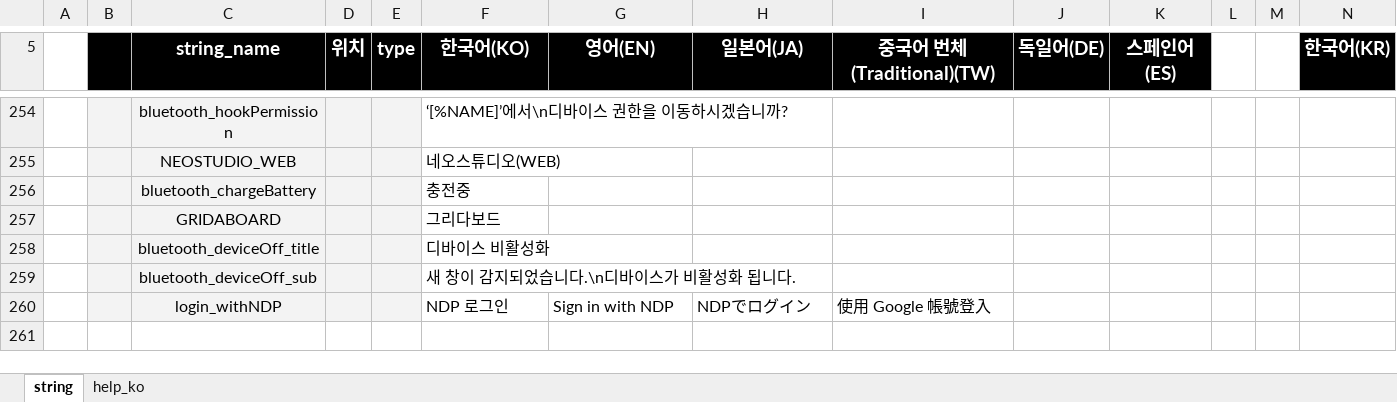
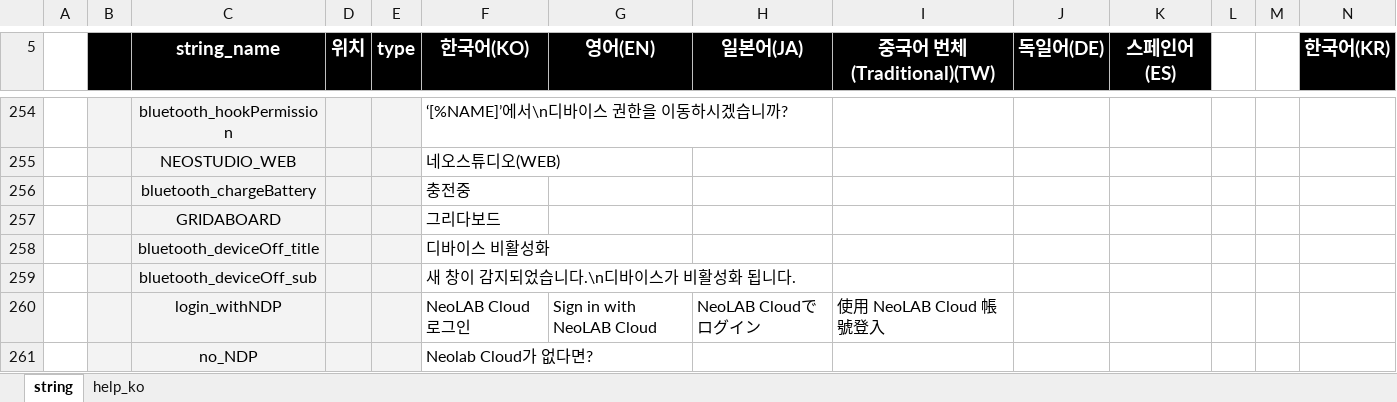
Before and after one commit to neostudio-team/GridaBoard2, an Excel workbook: src/GridaBoard/language/textData.xlsx, sheet string, drawn as a sheet; only a part is shown, gaps mark what is left out; values as stored, in another font and other column widths than the file's, no borders; charts and pictures not drawn; rows hold the shown columns only; the diff names each change by its address in the sheet, - before the commit and + after, or states it on an @@ line.

```diff
--- a/src/GridaBoard/language/textData.xlsx (sheet string)
+++ b/src/GridaBoard/language/textData.xlsx (sheet string)
-F260 (한국어(KO)): NDP 로그인
+F260 (한국어(KO)): NeoLAB Cloud 로그인
-G260 (영어(EN)): Sign in with NDP
+G260 (영어(EN)): Sign in with NeoLAB Cloud
-H260 (일본어(JA)): NDPでログイン
+H260 (일본어(JA)): NeoLAB Cloudでログイン
-I260 (중국어 번체(Traditional)(TW)): 使用 Google 帳號登入
+I260 (중국어 번체(Traditional)(TW)): 使用 NeoLAB Cloud 帳號登入
+row 261:  |  | no_NDP |  |  | Neolab Cloud가 없다면?
```
Also changed, not shown: 8 other files.
